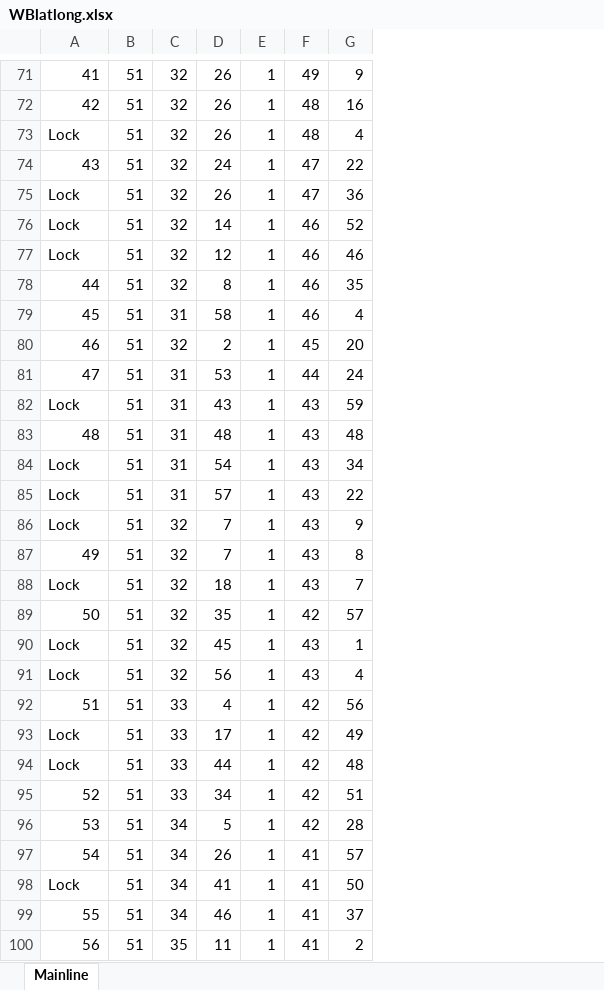
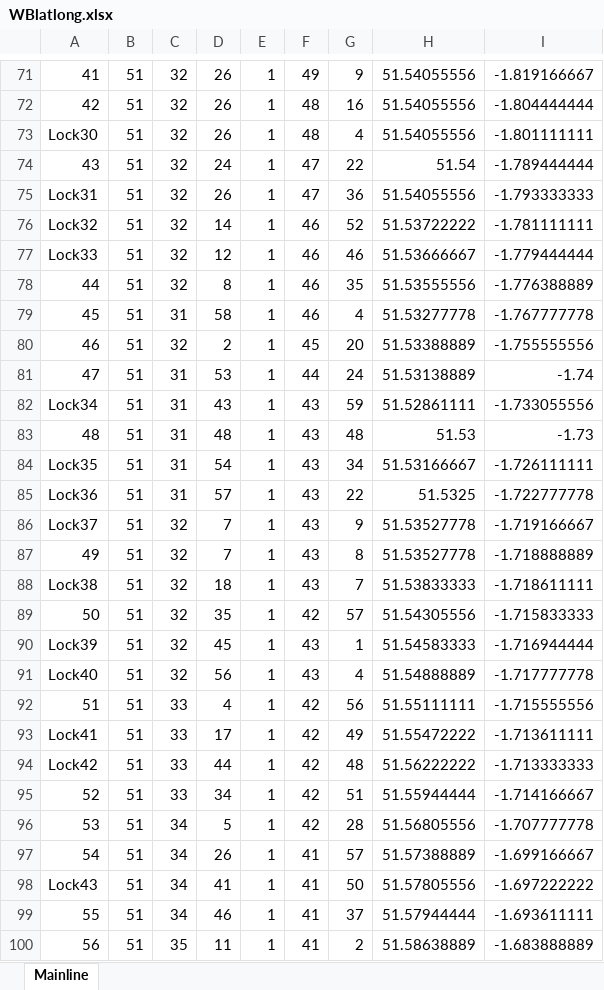
Before and after one commit to LauraS-C/Canals, an Excel workbook: KA_Data/WBlatlong.xlsx, sheet Mainline, drawn as a sheet; only a part is shown, gaps mark what is left out; values as stored, in another font and other column widths than the file's, no borders; the diff covers the shown part only; the diff names each change by its address in the sheet, - before the commit and + after, or states it on an @@ line.

```diff
--- a/KA_Data/WBlatlong.xlsx (sheet Mainline)
+++ b/KA_Data/WBlatlong.xlsx (sheet Mainline)
+column H, rows 71-100: 51.54055556 | 51.54055556 | 51.54055556 | 51.54 | 51.54055556 | 51.53722222 | 51.53666667 | 51.53555556 | 51.53277778 | 51.53388889 | 51.53138889 | 51.52861111 | 51.53 | 51.53166667 | 51.5325 | 51.53527778 | 51.53527778 | 51.53833333 | 51.54305556 | 51.54583333 | 51.54888889 | 51.55111111 | 51.55472222 | 51.56222222 | 51.55944444 | 51.56805556 | 51.57388889 | 51.57805556 | 51.57944444 | 51.58638889
+column I, rows 71-100: -1.819166667 | -1.804444444 | -1.801111111 | -1.789444444 | -1.793333333 | -1.781111111 | -1.779444444 | -1.776388889 | -1.767777778 | -1.755555556 | -1.74 | -1.733055556 | -1.73 | -1.726111111 | -1.722777778 | -1.719166667 | -1.718888889 | -1.718611111 | -1.715833333 | -1.716944444 | -1.717777778 | -1.715555556 | -1.713611111 | -1.713333333 | -1.714166667 | -1.707777778 | -1.699166667 | -1.697222222 | -1.693611111 | -1.683888889
-A73: Lock
+A73: Lock30
-A75: Lock
+A75: Lock31
-A76: Lock
+A76: Lock32
-A77: Lock
+A77: Lock33
-A82: Lock
+A82: Lock34
-A84: Lock
+A84: Lock35
-A85: Lock
+A85: Lock36
-A86: Lock
+A86: Lock37
-A88: Lock
+A88: Lock38
-A90: Lock
+A90: Lock39
-A91: Lock
+A91: Lock40
-A93: Lock
+A93: Lock41
-A94: Lock
+A94: Lock42
-A98: Lock
+A98: Lock43
```
Also changed, not shown: 43 edited cells elsewhere in this sheet, KA_Data/WBlatlongCricklade.xlsx.
